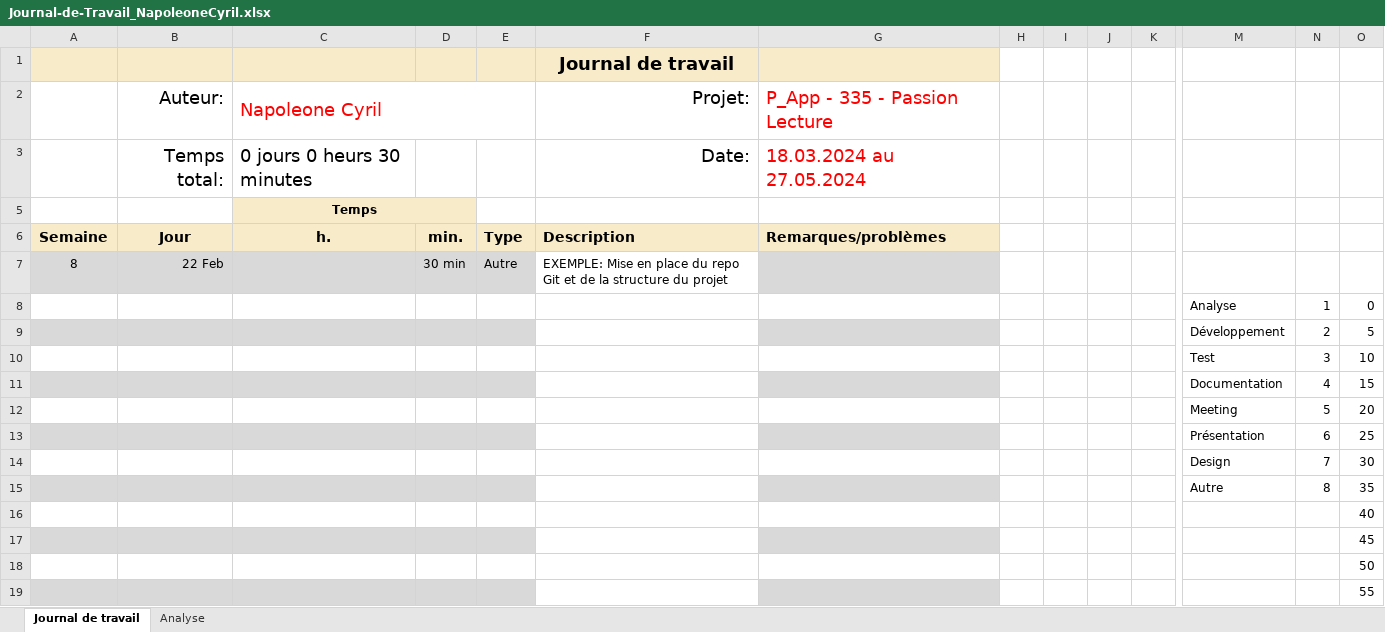
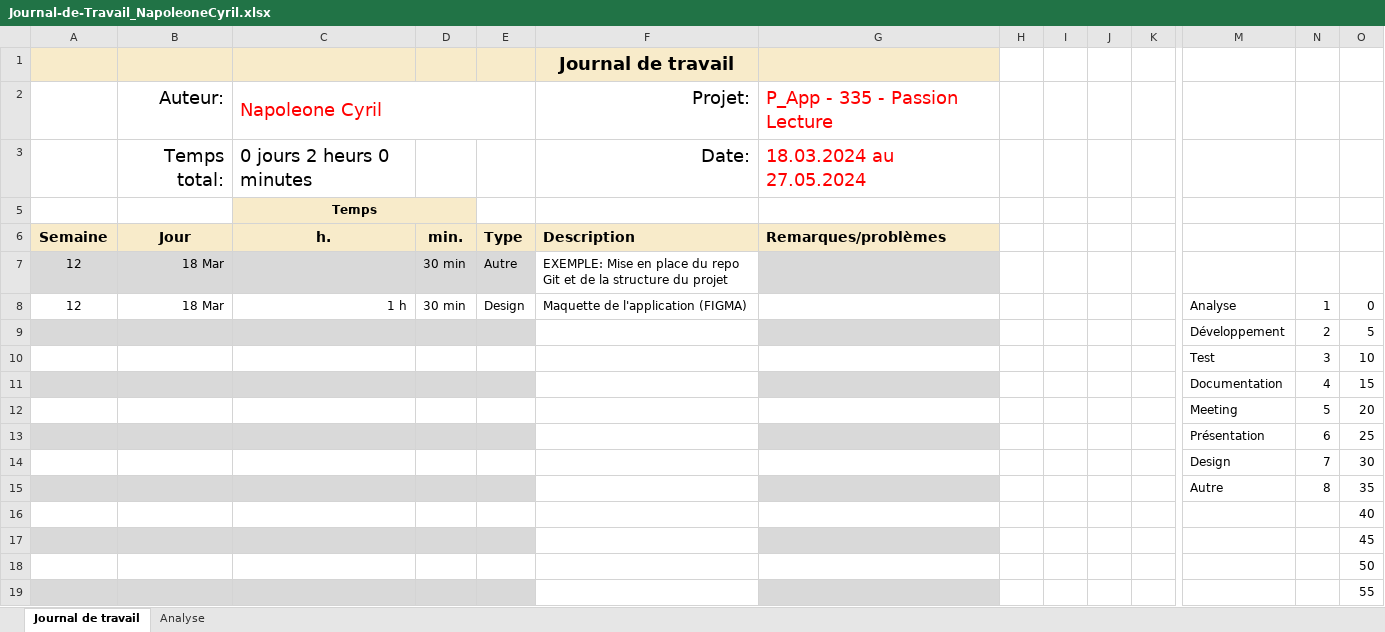
Before and after one commit to cyrilnapo/P_App-README, an Excel workbook: docs/Journal-de-Travail_NapoleoneCyril.xlsx, sheet Journal de travail, drawn as a sheet; only a part is shown, gaps mark what is left out; values as stored, in another font and other column widths than the file's, no borders; conditional formats and table styles not drawn; removed rows and columns are numbered as before the commit, all else as after; rows hold the shown columns only; the diff names each change by its address in the sheet, - before the commit and + after, or states it on an @@ line.

```diff
--- a/docs/Journal-de-Travail_NapoleoneCyril.xlsx (sheet Journal de travail)
+++ b/docs/Journal-de-Travail_NapoleoneCyril.xlsx (sheet Journal de travail)
-C3: 0 jours 0 heurs 30 minutes
+C3: 0 jours 2 heurs 0 minutes
-A7: 8
+A7: 12
-B7: 22 Feb
+B7: 18 Mar
-row 8:  |  |  |  |  |  |  |  |  |  |  | Analyse | 1 | 0
+row 8: 12 | 18 Mar | 1 h | 30 min | Design | Maquette de l'application (FIGMA) |  |  |  |  |  | Analyse | 1 | 0
```
Also changed, not shown: sheet Analyse, hidden cells, charts or pictures, 6 other files.
